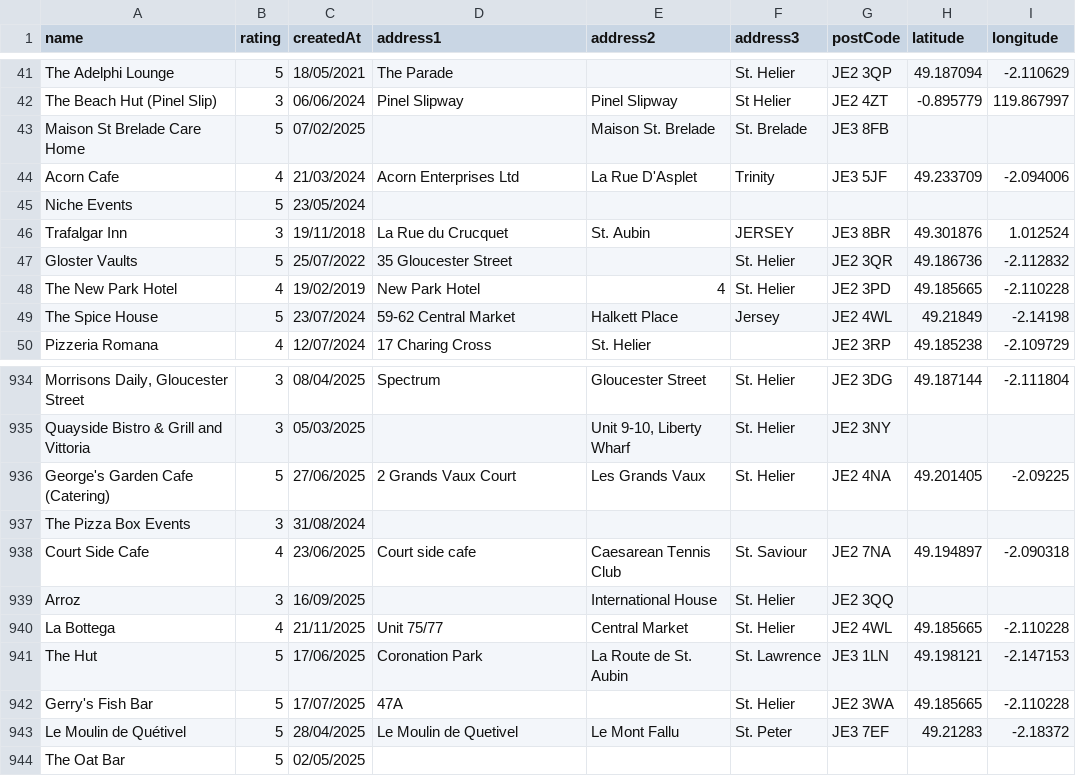
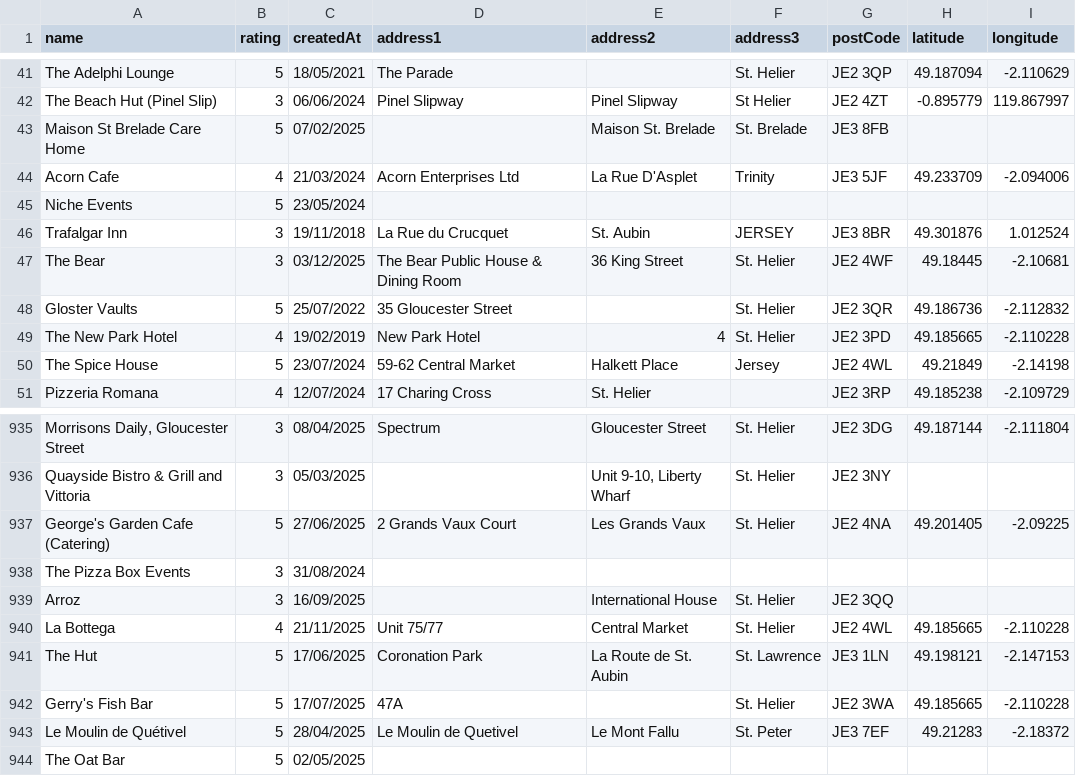
Before and after one commit to glitchjsy/opendata-downloads, a CSV file: data/eatsafe/eatsafe.csv, drawn as a sheet; only a part is shown, gaps mark what is left out.

```diff
--- a/data/eatsafe/eatsafe.csv
+++ b/data/eatsafe/eatsafe.csv
@@ -46,2 +46,3 @@ Niche Events,5,23/05/2024,,,,,,
 Trafalgar Inn,3,19/11/2018,La Rue du Crucquet,St. Aubin,JERSEY,JE3 8BR,49.301876,1.012524
+The Bear,3,03/12/2025,The Bear Public House & Dining Room,36  King Street,St. Helier,JE2 4WF,49.18445,-2.10681
 Gloster Vaults,5,25/07/2022,35 Gloucester Street,,St. Helier,JE2 3QR,49.186736,-2.112832
@@ -937,3 +938,2 @@ George's Garden Cafe (Catering),5,27/06/2025,2 Grands Vaux Court,Les Grands Vaux
 The Pizza Box Events,3,31/08/2024,,,,,,
-Court Side Cafe,4,23/06/2025,Court side cafe,Caesarean Tennis Club,St. Saviour,JE2 7NA,49.194897,-2.090318
 Arroz,3,16/09/2025,,International House,St. Helier,JE2 3QQ,,
```
Also changed, not shown: 6 other files.
